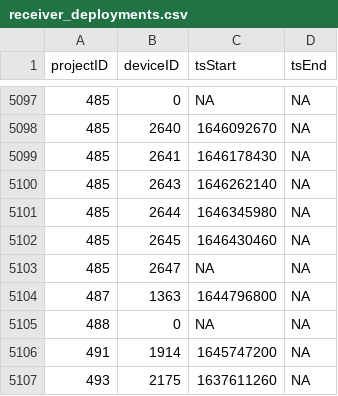
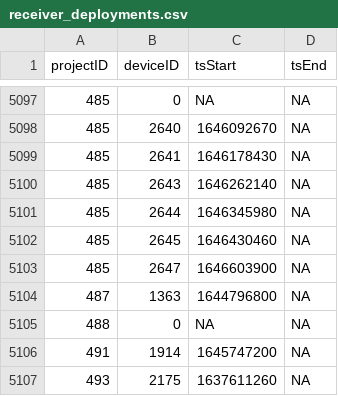
Before and after one commit to MotusWTS/motus-metadata-history, a CSV file: receiver_deployments.csv, drawn as a sheet; only a part is shown, gaps mark what is left out.

Commit message:
revised upstream

```diff
--- a/receiver_deployments.csv
+++ b/receiver_deployments.csv
@@ -5102,3 +5102,3 @@
 485,2645,1646430460,NA
-485,2647,NA,NA
+485,2647,1646603900,NA
 487,1363,1644796800,NA
```
